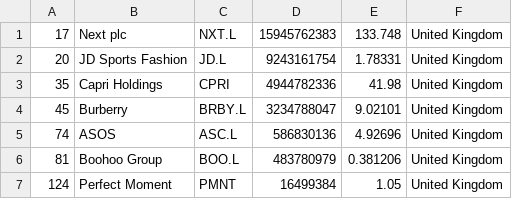
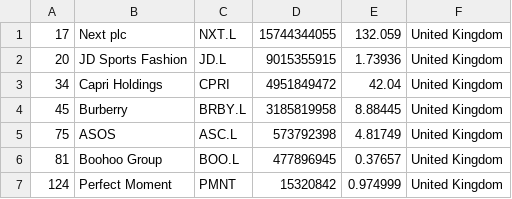
Before and after one commit to GORAMTAR/merida-june-6-2024, a CSV file: companies_united_kingdom.csv, drawn as a sheet.

```diff
--- a/companies_united_kingdom.csv
+++ b/companies_united_kingdom.csv
@@ -1,7 +1,7 @@
-"17","Next plc","NXT.L","15945762383","133.748","United Kingdom"
-"20","JD Sports Fashion","JD.L","9243161754","1.78331","United Kingdom"
-"35","Capri Holdings","CPRI","4944782336","41.98","United Kingdom"
-"45","Burberry","BRBY.L","3234788047","9.02101","United Kingdom"
-"74","ASOS","ASC.L","586830136","4.92696","United Kingdom"
-"81","Boohoo Group","BOO.L","483780979","0.381206","United Kingdom"
-"124","Perfect Moment","PMNT","16499384","1.05","United Kingdom"
+"17","Next plc","NXT.L","15744344055","132.059","United Kingdom"
+"20","JD Sports Fashion","JD.L","9015355915","1.73936","United Kingdom"
+"34","Capri Holdings","CPRI","4951849472","42.04","United Kingdom"
+"45","Burberry","BRBY.L","3185819958","8.88445","United Kingdom"
+"75","ASOS","ASC.L","573792398","4.81749","United Kingdom"
+"81","Boohoo Group","BOO.L","477896945","0.37657","United Kingdom"
+"124","Perfect Moment","PMNT","15320842","0.974999","United Kingdom"
```
Also changed, not shown: companies-all.csv, companies_france.csv, 1 other file.
